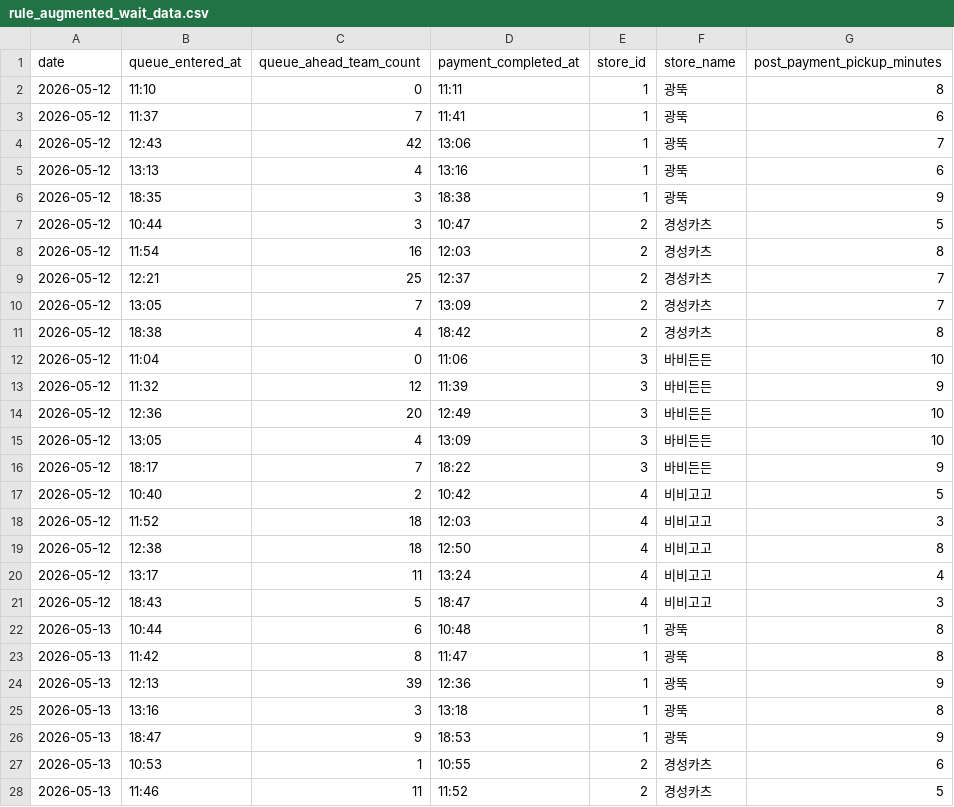
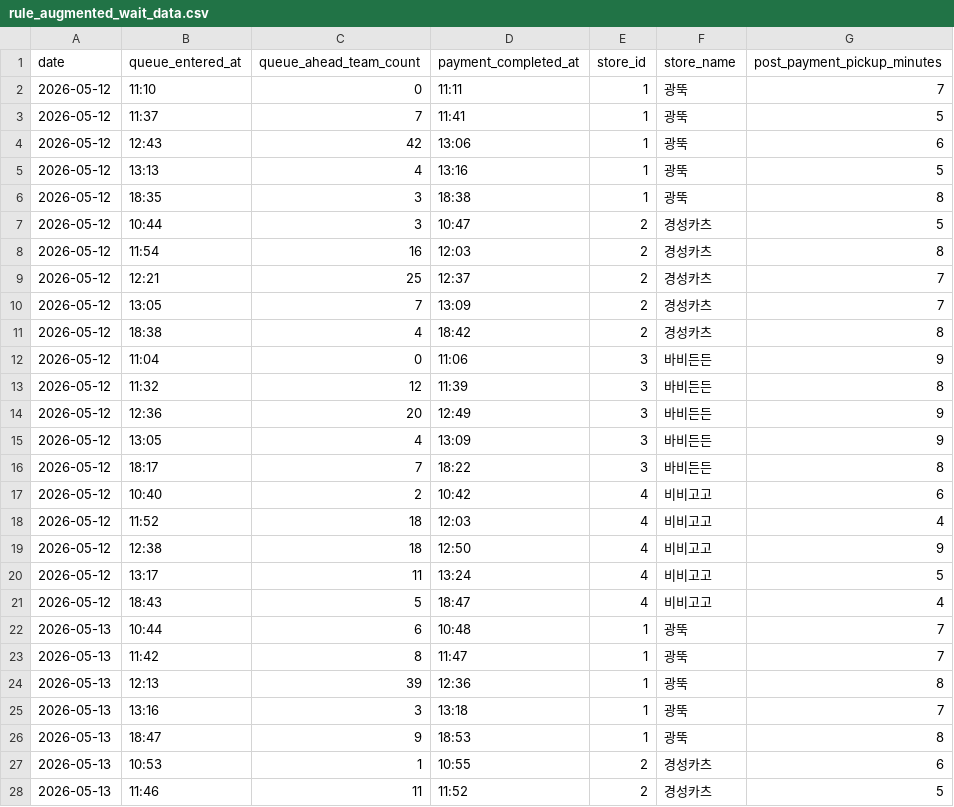
Before and after one commit to 2026-ossw-team3/team-project, a CSV file: backend/app/ml/data/generated/rule_augmented_wait_data.csv, drawn as a sheet; only a part is shown; the diff covers the shown part only.

```diff
--- a/backend/app/ml/data/generated/rule_augmented_wait_data.csv
+++ b/backend/app/ml/data/generated/rule_augmented_wait_data.csv
@@ -1,7 +1,7 @@
 date,queue_entered_at,queue_ahead_team_count,payment_completed_at,store_id,store_name,post_payment_pickup_minutes
-2026-05-12,11:10,0,11:11,1,광뚝,8
-2026-05-12,11:37,7,11:41,1,광뚝,6
-2026-05-12,12:43,42,13:06,1,광뚝,7
-2026-05-12,13:13,4,13:16,1,광뚝,6
-2026-05-12,18:35,3,18:38,1,광뚝,9
+2026-05-12,11:10,0,11:11,1,광뚝,7
+2026-05-12,11:37,7,11:41,1,광뚝,5
+2026-05-12,12:43,42,13:06,1,광뚝,6
+2026-05-12,13:13,4,13:16,1,광뚝,5
+2026-05-12,18:35,3,18:38,1,광뚝,8
 2026-05-12,10:44,3,10:47,2,경성카츠,5
@@ -11,17 +11,17 @@ date,queue_entered_at,queue_ahead_team_count,payment_completed_at,store_id,store
 2026-05-12,18:38,4,18:42,2,경성카츠,8
-2026-05-12,11:04,0,11:06,3,바비든든,10
-2026-05-12,11:32,12,11:39,3,바비든든,9
-2026-05-12,12:36,20,12:49,3,바비든든,10
-2026-05-12,13:05,4,13:09,3,바비든든,10
-2026-05-12,18:17,7,18:22,3,바비든든,9
-2026-05-12,10:40,2,10:42,4,비비고고,5
-2026-05-12,11:52,18,12:03,4,비비고고,3
-2026-05-12,12:38,18,12:50,4,비비고고,8
-2026-05-12,13:17,11,13:24,4,비비고고,4
-2026-05-12,18:43,5,18:47,4,비비고고,3
-2026-05-13,10:44,6,10:48,1,광뚝,8
-2026-05-13,11:42,8,11:47,1,광뚝,8
-2026-05-13,12:13,39,12:36,1,광뚝,9
-2026-05-13,13:16,3,13:18,1,광뚝,8
-2026-05-13,18:47,9,18:53,1,광뚝,9
+2026-05-12,11:04,0,11:06,3,바비든든,9
+2026-05-12,11:32,12,11:39,3,바비든든,8
+2026-05-12,12:36,20,12:49,3,바비든든,9
+2026-05-12,13:05,4,13:09,3,바비든든,9
+2026-05-12,18:17,7,18:22,3,바비든든,8
+2026-05-12,10:40,2,10:42,4,비비고고,6
+2026-05-12,11:52,18,12:03,4,비비고고,4
+2026-05-12,12:38,18,12:50,4,비비고고,9
+2026-05-12,13:17,11,13:24,4,비비고고,5
+2026-05-12,18:43,5,18:47,4,비비고고,4
+2026-05-13,10:44,6,10:48,1,광뚝,7
+2026-05-13,11:42,8,11:47,1,광뚝,7
+2026-05-13,12:13,39,12:36,1,광뚝,8
+2026-05-13,13:16,3,13:18,1,광뚝,7
+2026-05-13,18:47,9,18:53,1,광뚝,8
 2026-05-13,10:53,1,10:55,2,경성카츠,6
```
Also changed, not shown: 130 edited cells elsewhere in this file, backend/app/ml/data/raw/actual_wait_data.csv, 5 other files.
